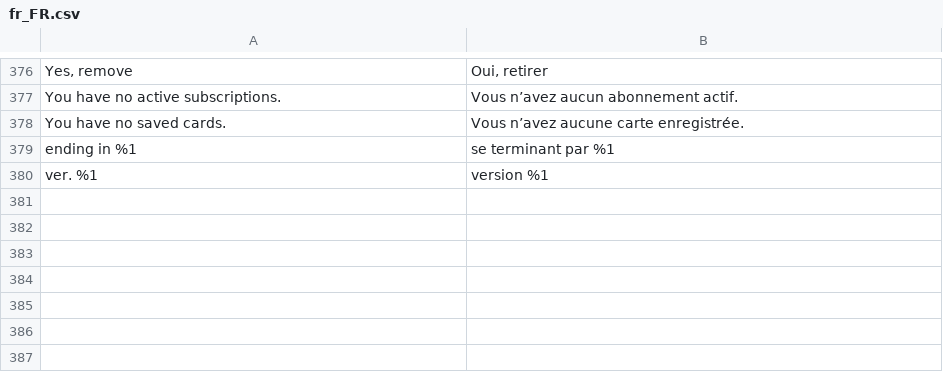
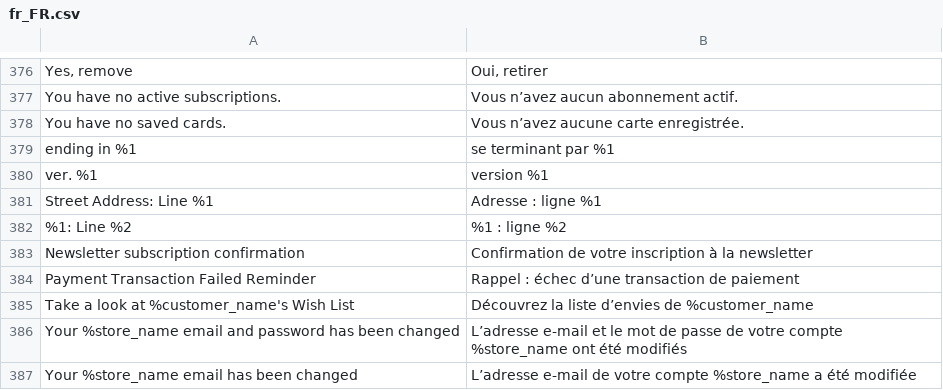
Before and after one commit to PierreBultez/Madame-Aiguille, a CSV file: shop/app/design/frontend/MadameAiguille/default/i18n/fr_FR.csv, drawn as a sheet; only a part is shown, gaps mark what is left out.

```diff
--- a/shop/app/design/frontend/MadameAiguille/default/i18n/fr_FR.csv
+++ b/shop/app/design/frontend/MadameAiguille/default/i18n/fr_FR.csv
@@ -380 +380,8 @@
 "ver. %1","version %1"
+"Street Address: Line %1","Adresse : ligne %1"
+"%1: Line %2","%1 : ligne %2"
+"Newsletter subscription confirmation","Confirmation de votre inscription à la newsletter"
+"Payment Transaction Failed Reminder","Rappel : échec d’une transaction de paiement"
+"Take a look at %customer_name's Wish List","Découvrez la liste d’envies de %customer_name"
+"Your %store_name email and password has been changed","L’adresse e-mail et le mot de passe de votre compte %store_name ont été modifiés"
+"Your %store_name email has been changed","L’adresse e-mail de votre compte %store_name a été modifiée"
```
